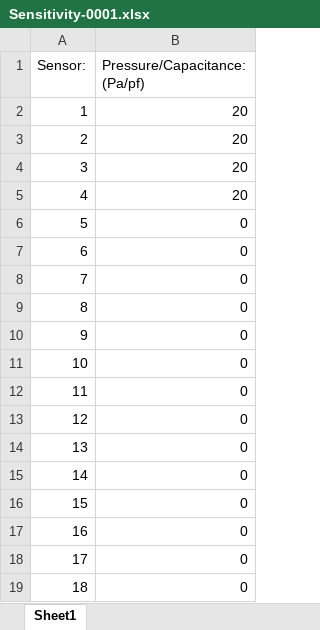
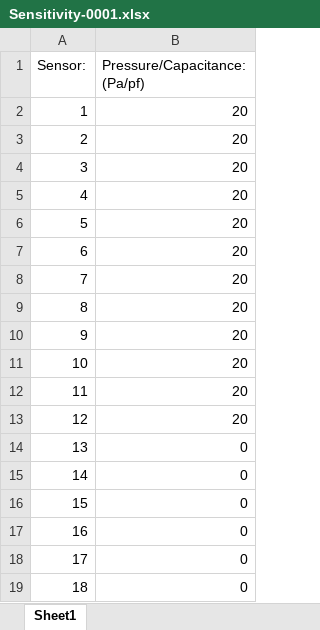
Before and after one commit to liuchris10/Sensor-Glove, an Excel workbook: V1/Gui/Sensitivity-0001.xlsx, sheet Sheet1, drawn as a sheet; only a part is shown; values as stored, in another font and other column widths than the file's, no borders; the diff names each change by its address in the sheet, - before the commit and + after, or states it on an @@ line.

```diff
--- a/V1/Gui/Sensitivity-0001.xlsx (sheet Sheet1)
+++ b/V1/Gui/Sensitivity-0001.xlsx (sheet Sheet1)
-B6:B13 (Pressure/Capacitance: (Pa/pf)): 0
+B6:B13 (Pressure/Capacitance: (Pa/pf)): 20
```
Also changed, not shown: 44 other files.
